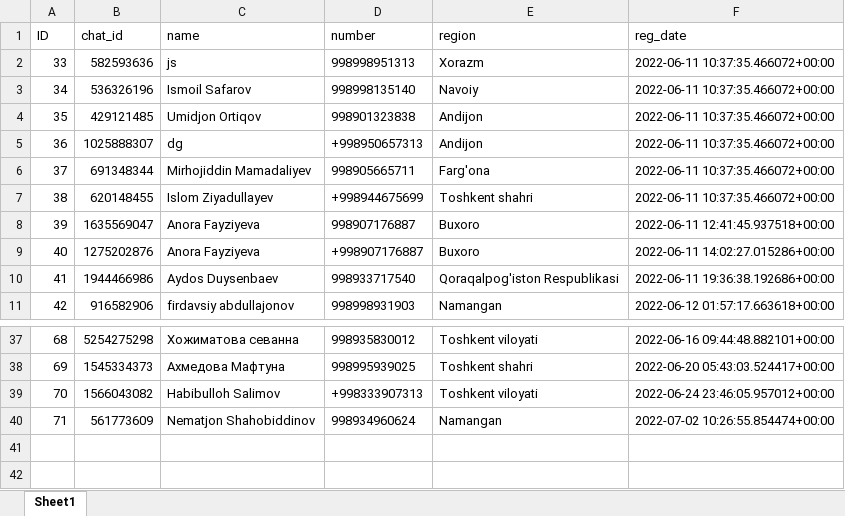
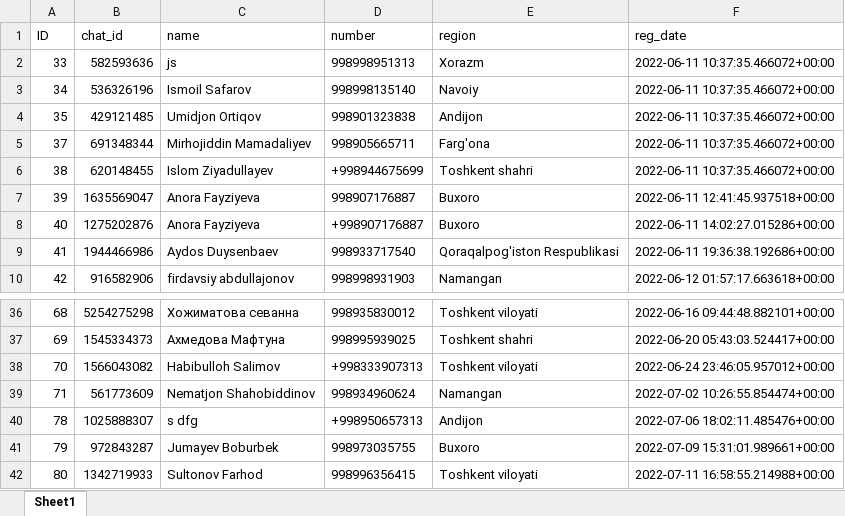
Before and after one commit to komiljonov/designregbot, an Excel workbook: data.xlsx, sheet Sheet1, drawn as a sheet; only a part is shown, gaps mark what is left out; values as stored, in another font and other column widths than the file's, no borders; removed rows and columns are numbered as before the commit, all else as after; the diff names each change by its address in the sheet, - before the commit and + after, or states it on an @@ line.

```diff
--- a/data.xlsx (sheet Sheet1)
+++ b/data.xlsx (sheet Sheet1)
-row 5: 36 | 1025888307 | dg | +998950657313 | Andijon | 2022-06-11 10:37:35.466072+00:00
+row 40: 78 | 1025888307 | s dfg | +998950657313 | Andijon | 2022-07-06 18:02:11.485476+00:00
+row 41: 79 | 972843287 | Jumayev Boburbek | 998973035755 | Buxoro | 2022-07-09 15:31:01.989661+00:00
+row 42: 80 | 1342719933 | Sultonov Farhod | 998996356415 | Toshkent viloyati | 2022-07-11 16:58:55.214988+00:00
```
Also changed, not shown: started.xlsx, 2 other files.
